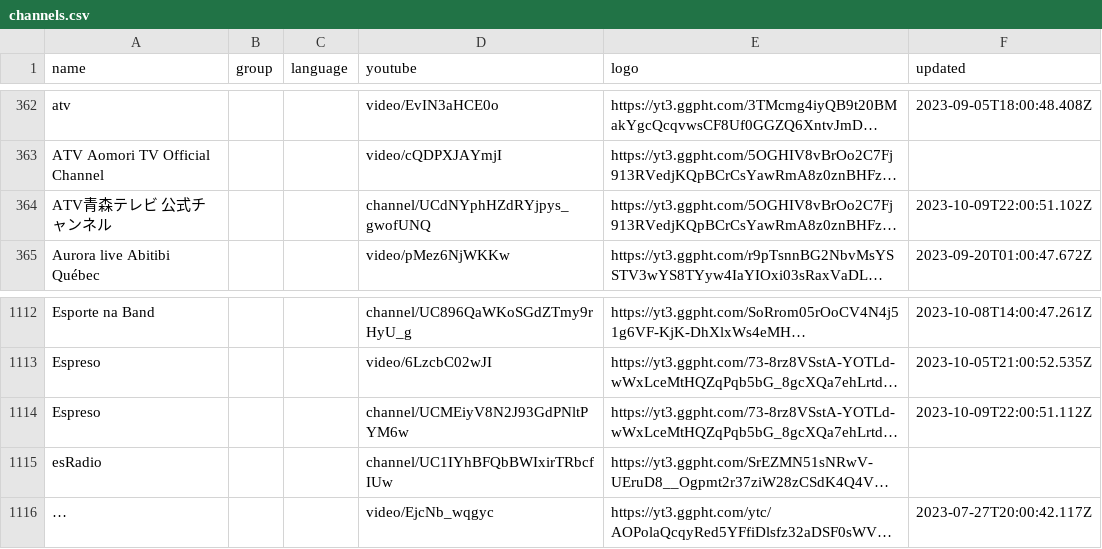
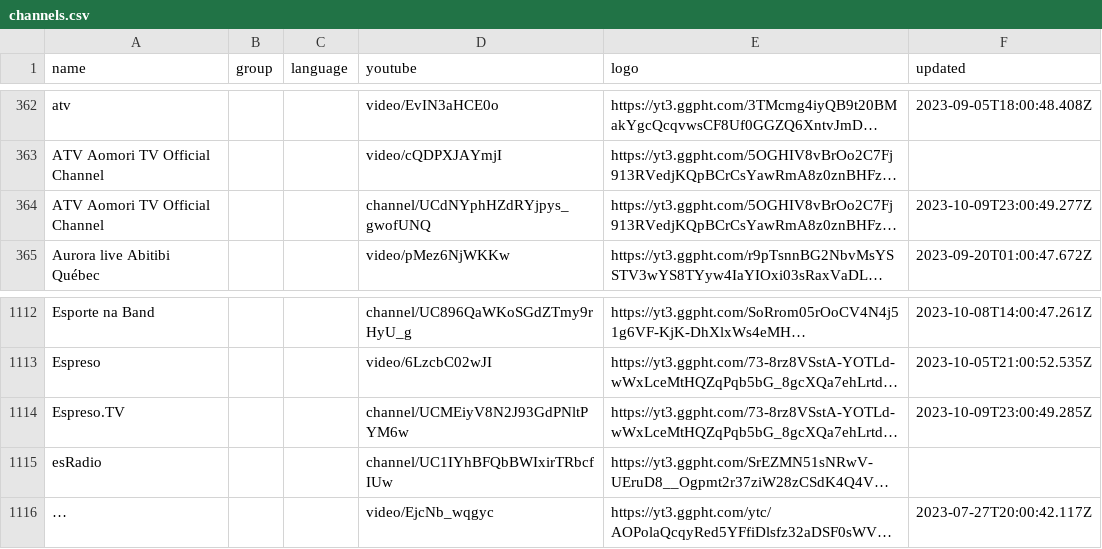
Before and after one commit to Navezjt/Navez-ST, a CSV file: channels.csv, drawn as a sheet; only a part is shown, gaps mark what is left out; long unchanged cells end in …; the diff covers the shown part only; the diff names each change by its address in the sheet, - before the commit and + after, or states it on an @@ line.

```diff
--- a/channels.csv
+++ b/channels.csv
-A364 (name): ATV青森テレビ 公式チャンネル
+A364 (name): ATV Aomori TV Official Channel
-F364 (updated): 2023-10-09T22:00:51.102Z
+F364 (updated): 2023-10-09T23:00:49.277Z
-A1114 (name): Espreso
+A1114 (name): Espreso.TV
-F1114 (updated): 2023-10-09T22:00:51.112Z
+F1114 (updated): 2023-10-09T23:00:49.285Z
```
Also changed, not shown: 3 added rows and 2 removed rows elsewhere in this file.
